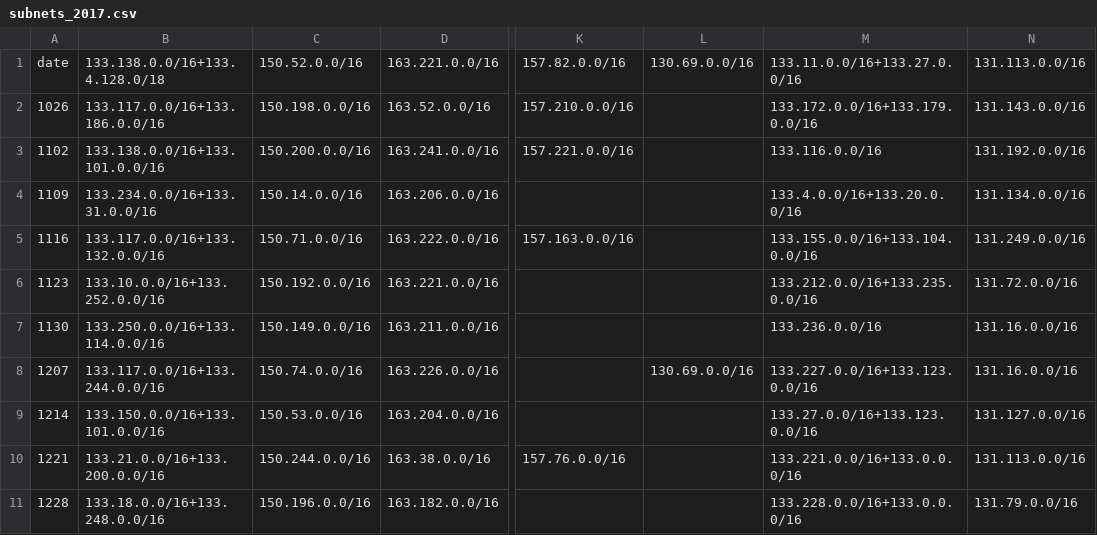
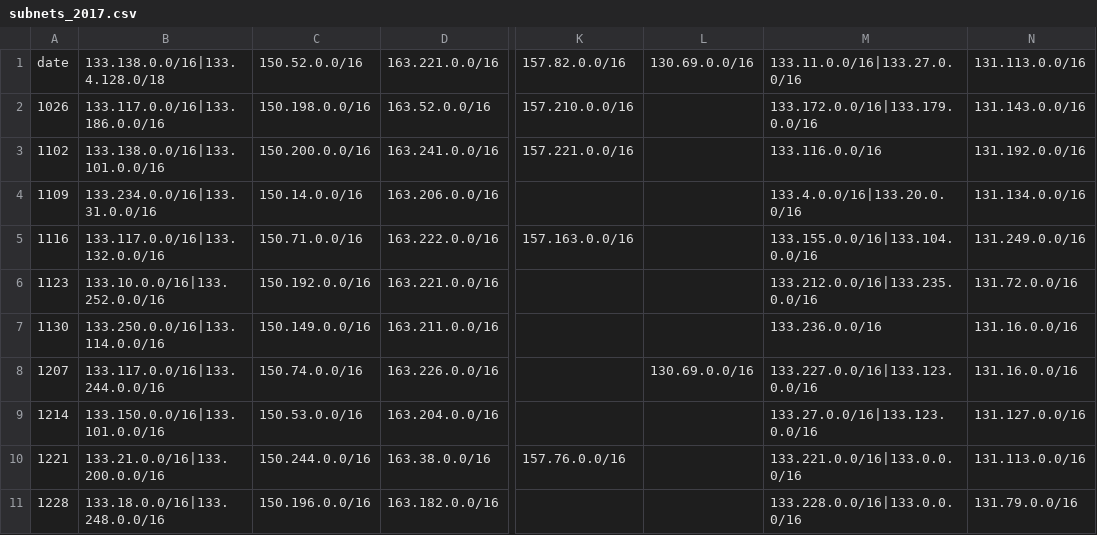
Before and after one commit to a-blaise/split-and-merge, a CSV file: subnets/subnets_2017.csv, drawn as a sheet; only a part is shown, gaps mark what is left out; the diff names each change by its address in the sheet, - before the commit and + after, or states it on an @@ line.

```diff
--- a/subnets/subnets_2017.csv
+++ b/subnets/subnets_2017.csv
-B1: 133.138.0.0/16+133.4.128.0/18
+B1: 133.138.0.0/16|133.4.128.0/18
-M1: 133.11.0.0/16+133.27.0.0/16
+M1: 133.11.0.0/16|133.27.0.0/16
-B2: 133.117.0.0/16+133.186.0.0/16
+B2: 133.117.0.0/16|133.186.0.0/16
-M2: 133.172.0.0/16+133.179.0.0/16
+M2: 133.172.0.0/16|133.179.0.0/16
-B3: 133.138.0.0/16+133.101.0.0/16
+B3: 133.138.0.0/16|133.101.0.0/16
-B4: 133.234.0.0/16+133.31.0.0/16
+B4: 133.234.0.0/16|133.31.0.0/16
-M4: 133.4.0.0/16+133.20.0.0/16
+M4: 133.4.0.0/16|133.20.0.0/16
-B5: 133.117.0.0/16+133.132.0.0/16
+B5: 133.117.0.0/16|133.132.0.0/16
-M5: 133.155.0.0/16+133.104.0.0/16
+M5: 133.155.0.0/16|133.104.0.0/16
-B6: 133.10.0.0/16+133.252.0.0/16
+B6: 133.10.0.0/16|133.252.0.0/16
-M6: 133.212.0.0/16+133.235.0.0/16
+M6: 133.212.0.0/16|133.235.0.0/16
-B7: 133.250.0.0/16+133.114.0.0/16
+B7: 133.250.0.0/16|133.114.0.0/16
-B8: 133.117.0.0/16+133.244.0.0/16
+B8: 133.117.0.0/16|133.244.0.0/16
-M8: 133.227.0.0/16+133.123.0.0/16
+M8: 133.227.0.0/16|133.123.0.0/16
-B9: 133.150.0.0/16+133.101.0.0/16
+B9: 133.150.0.0/16|133.101.0.0/16
-M9: 133.27.0.0/16+133.123.0.0/16
+M9: 133.27.0.0/16|133.123.0.0/16
-B10: 133.21.0.0/16+133.200.0.0/16
+B10: 133.21.0.0/16|133.200.0.0/16
-M10: 133.221.0.0/16+133.0.0.0/16
+M10: 133.221.0.0/16|133.0.0.0/16
-B11: 133.18.0.0/16+133.248.0.0/16
+B11: 133.18.0.0/16|133.248.0.0/16
-M11: 133.228.0.0/16+133.0.0.0/16
+M11: 133.228.0.0/16|133.0.0.0/16
```
Also changed, not shown: subnets/subnets_2016.csv, subnets/subnets_2018.csv, 2 other files.
